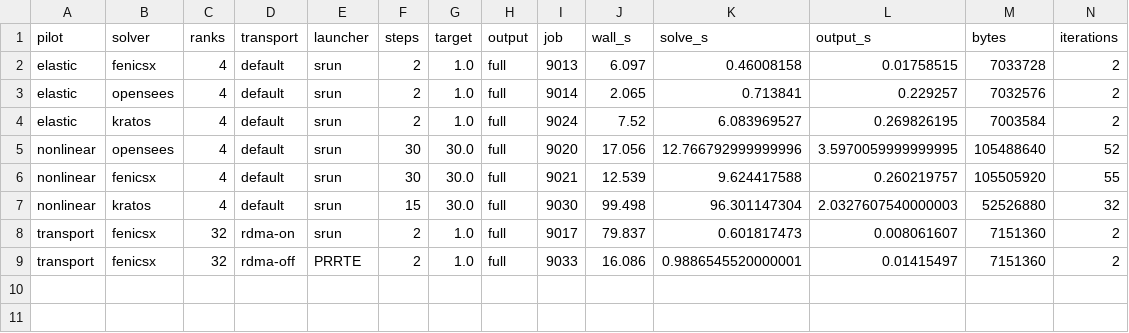
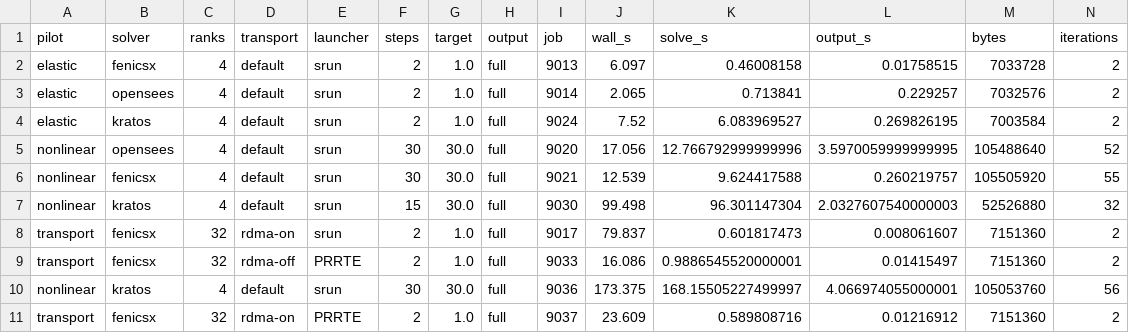
Before and after one commit to jaabell/three-way-benchmark, a CSV file: results/esmeralda/pilot-timings.csv, drawn as a sheet; only a part is shown; rows hold the shown columns only; the diff names each change by its address in the sheet, - before the commit and + after, or states it on an @@ line.

Commit message:
Record matched nonlinear and transport pilot timing runs

```diff
--- a/results/esmeralda/pilot-timings.csv
+++ b/results/esmeralda/pilot-timings.csv
+row 10: nonlinear | kratos | 4 | default | srun | 30 | 30.0 | full | 9036 | 173.375 | 168.15505227499997 | 4.066974055000001 | 105053760 | 56
+row 11: transport | fenicsx | 32 | rdma-on | PRRTE | 2 | 1.0 | full | 9037 | 23.609 | 0.589808716 | 0.01216912 | 7151360 | 2
```
Also changed, not shown: 3 other files.
